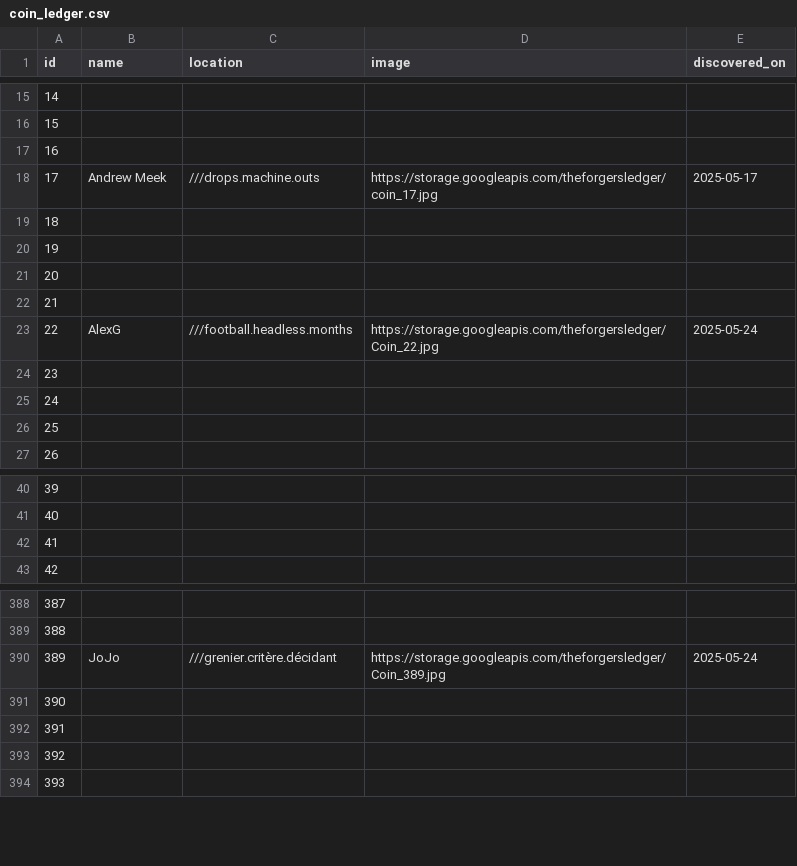
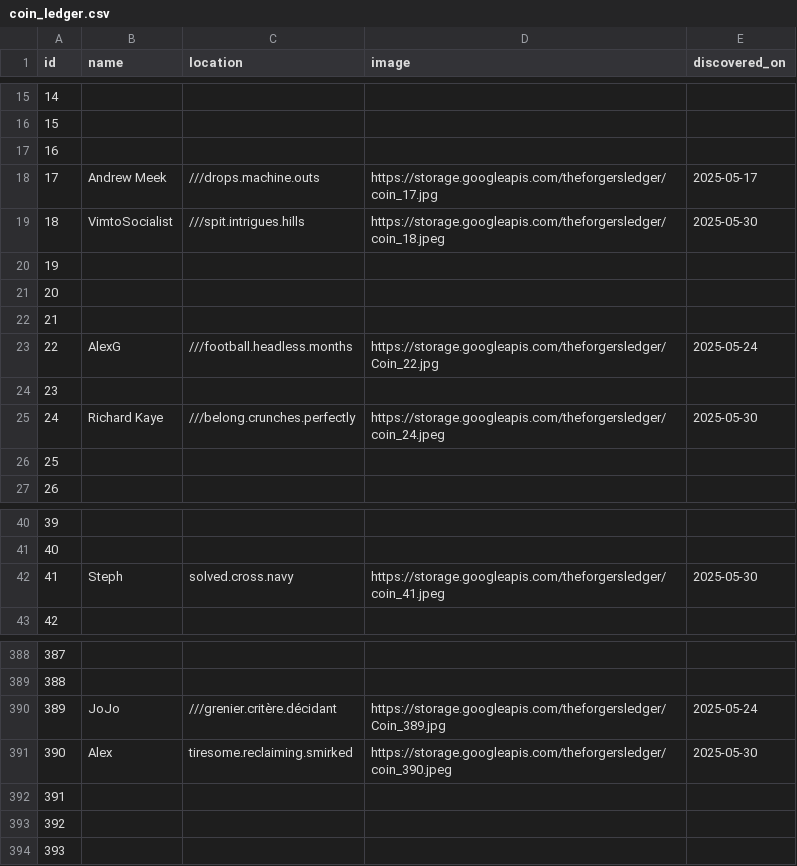
Before and after one commit to atenni/the-forgers-ledger, a CSV file: coin_ledger.csv, drawn as a sheet; only a part is shown, gaps mark what is left out.

```diff
--- a/coin_ledger.csv
+++ b/coin_ledger.csv
@@ -18,3 +18,3 @@ id,name,location,image,discovered_on
 17,Andrew Meek,///drops.machine.outs,https://storage.googleapis.com/theforgersledger/coin_17.jpg,2025-05-17
-18,,,,
+18,VimtoSocialist,///spit.intrigues.hills,https://storage.googleapis.com/theforgersledger/coin_18.jpeg,2025-05-30
 19,,,,
@@ -24,3 +24,3 @@ id,name,location,image,discovered_on
 23,,,,
-24,,,,
+24,Richard Kaye,///belong.crunches.perfectly,https://storage.googleapis.com/theforgersledger/coin_24.jpeg,2025-05-30
 25,,,,
@@ -41,3 +41,3 @@ id,name,location,image,discovered_on
 40,,,,
-41,,,,
+41,Steph,solved.cross.navy,https://storage.googleapis.com/theforgersledger/coin_41.jpeg,2025-05-30
 42,,,,
@@ -390,3 +390,3 @@ id,name,location,image,discovered_on
 389,JoJo,///grenier.critère.décidant,https://storage.googleapis.com/theforgersledger/Coin_389.jpg,2025-05-24
-390,,,,
+390,Alex,tiresome.reclaiming.smirked,https://storage.googleapis.com/theforgersledger/coin_390.jpeg,2025-05-30
 391,,,,
```
Also changed, not shown: 1 other file.
